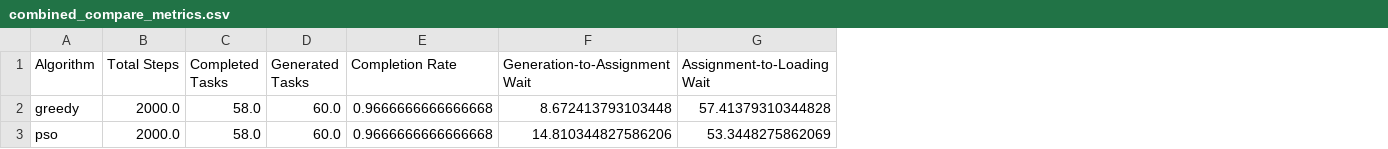
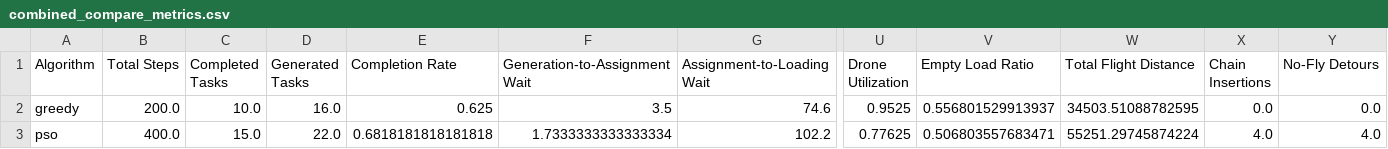
Before and after one commit to 159357yangjun/SwarmBalance, a CSV file: results/compare/plots/combined_compare_metrics.csv, drawn as a sheet; only a part is shown, gaps mark what is left out; the diff covers the shown part only; the diff names each change by its address in the sheet, - before the commit and + after, or states it on an @@ line.

```diff
--- a/results/compare/plots/combined_compare_metrics.csv
+++ b/results/compare/plots/combined_compare_metrics.csv
+column U (Drone Utilization), rows 2-3: 0.9525 | 0.77625
+column V (Empty Load Ratio), rows 2-3: 0.556801529913937 | 0.506803557683471
+column W (Total Flight Distance), rows 2-3: 34503.51088782595 | 55251.29745874224
+column X (Chain Insertions), rows 2-3: 0.0 | 4.0
+column Y (No-Fly Detours), rows 2-3: 0.0 | 4.0
-B2 (Total Steps): 2000.0
+B2 (Total Steps): 200.0
-C2 (Completed Tasks): 58.0
+C2 (Completed Tasks): 10.0
-D2 (Generated Tasks): 60.0
+D2 (Generated Tasks): 16.0
-E2 (Completion Rate): 0.9666666666666668
+E2 (Completion Rate): 0.625
-F2 (Generation-to-Assignment Wait): 8.672413793103448
+F2 (Generation-to-Assignment Wait): 3.5
-G2 (Assignment-to-Loading Wait): 57.41379310344828
+G2 (Assignment-to-Loading Wait): 74.6
-B3 (Total Steps): 2000.0
+B3 (Total Steps): 400.0
-C3 (Completed Tasks): 58.0
+C3 (Completed Tasks): 15.0
-D3 (Generated Tasks): 60.0
+D3 (Generated Tasks): 22.0
-E3 (Completion Rate): 0.9666666666666668
+E3 (Completion Rate): 0.6818181818181818
-F3 (Generation-to-Assignment Wait): 14.810344827586206
+F3 (Generation-to-Assignment Wait): 1.7333333333333334
-G3 (Assignment-to-Loading Wait): 53.3448275862069
+G3 (Assignment-to-Loading Wait): 102.2
```
Also changed, not shown: 52 edited cells elsewhere in this file, results/compare/backend_ga_metrics.csv, results/compare/backend_ortools_metrics.csv, 44 other files.
